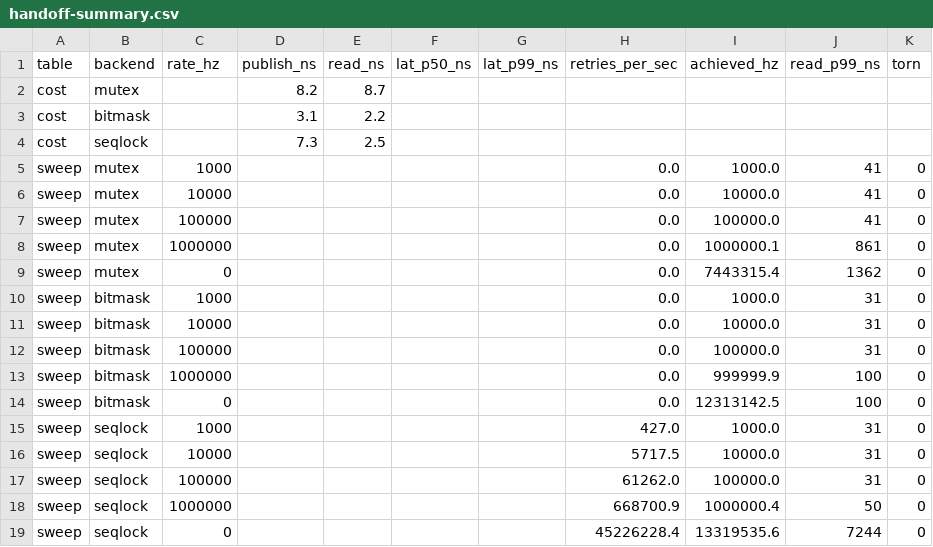
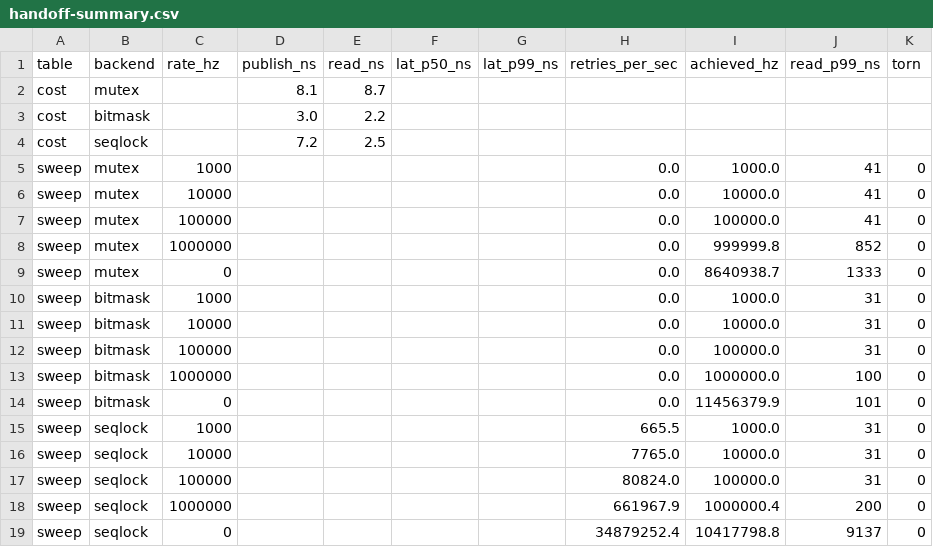
Before and after one commit to tiffany-mares/opengl-render, a CSV file: bench/results/ci/ubuntu-latest/handoff-summary.csv, drawn as a sheet.

```diff
--- a/bench/results/ci/ubuntu-latest/handoff-summary.csv
+++ b/bench/results/ci/ubuntu-latest/handoff-summary.csv
@@ -1,5 +1,5 @@
 table,backend,rate_hz,publish_ns,read_ns,lat_p50_ns,lat_p99_ns,retries_per_sec,achieved_hz,read_p99_ns,torn
-cost,mutex,,8.2,8.7,,,,,,
-cost,bitmask,,3.1,2.2,,,,,,
-cost,seqlock,,7.3,2.5,,,,,,
+cost,mutex,,8.1,8.7,,,,,,
+cost,bitmask,,3.0,2.2,,,,,,
+cost,seqlock,,7.2,2.5,,,,,,
 sweep,mutex,1000,,,,,0.0,1000.0,41,0
@@ -7,4 +7,4 @@ sweep,mutex,10000,,,,,0.0,10000.0,41,0
 sweep,mutex,100000,,,,,0.0,100000.0,41,0
-sweep,mutex,1000000,,,,,0.0,1000000.1,861,0
-sweep,mutex,0,,,,,0.0,7443315.4,1362,0
+sweep,mutex,1000000,,,,,0.0,999999.8,852,0
+sweep,mutex,0,,,,,0.0,8640938.7,1333,0
 sweep,bitmask,1000,,,,,0.0,1000.0,31,0
@@ -12,8 +12,8 @@ sweep,bitmask,10000,,,,,0.0,10000.0,31,0
 sweep,bitmask,100000,,,,,0.0,100000.0,31,0
-sweep,bitmask,1000000,,,,,0.0,999999.9,100,0
-sweep,bitmask,0,,,,,0.0,12313142.5,100,0
-sweep,seqlock,1000,,,,,427.0,1000.0,31,0
-sweep,seqlock,10000,,,,,5717.5,10000.0,31,0
-sweep,seqlock,100000,,,,,61262.0,100000.0,31,0
-sweep,seqlock,1000000,,,,,668700.9,1000000.4,50,0
-sweep,seqlock,0,,,,,45226228.4,13319535.6,7244,0
+sweep,bitmask,1000000,,,,,0.0,1000000.0,100,0
+sweep,bitmask,0,,,,,0.0,11456379.9,101,0
+sweep,seqlock,1000,,,,,665.5,1000.0,31,0
+sweep,seqlock,10000,,,,,7765.0,10000.0,31,0
+sweep,seqlock,100000,,,,,80824.0,100000.0,31,0
+sweep,seqlock,1000000,,,,,661967.9,1000000.4,200,0
+sweep,seqlock,0,,,,,34879252.4,10417798.8,9137,0
```
Also changed, not shown: bench/results/ci/ubuntu-latest/pacing-summary.csv, bench/results/ci/windows-latest/handoff-summary.csv, 5 other files.
